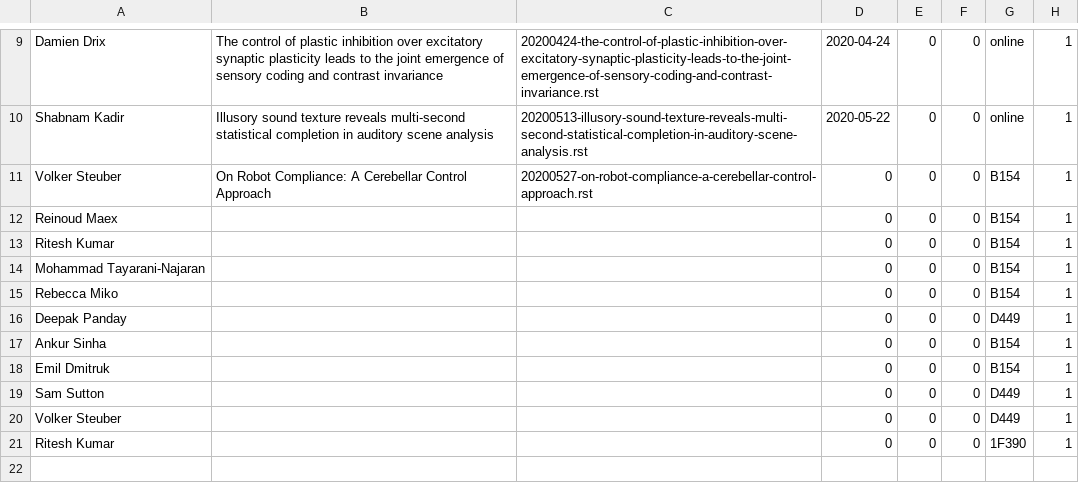
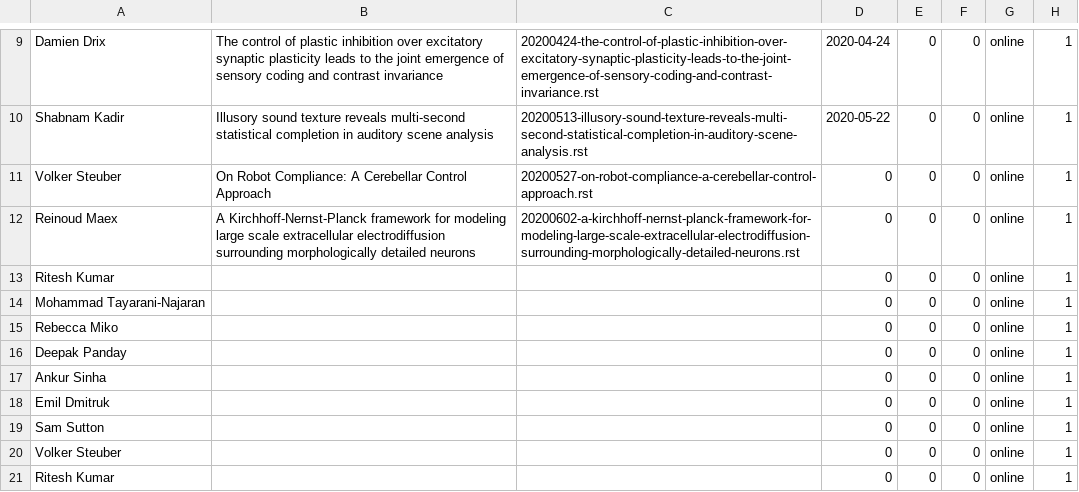
Before and after one commit to UHBiocomputation/UH-biocomputation-web, a CSV file: scripts/rota-data-2020.csv, drawn as a sheet; only a part is shown, gaps mark what is left out.

```diff
--- a/scripts/rota-data-2020.csv
+++ b/scripts/rota-data-2020.csv
@@ -10,12 +10,12 @@ Damien Drix,"The control of plastic inhibition over excitatory synaptic plastici
 Shabnam Kadir,"Illusory sound texture reveals multi-second statistical completion in auditory scene analysis","20200513-illusory-sound-texture-reveals-multi-second-statistical-completion-in-auditory-scene-analysis.rst",2020-05-22,0,0,online,1
-Volker Steuber,"On Robot Compliance: A Cerebellar Control Approach","20200527-on-robot-compliance-a-cerebellar-control-approach.rst",0,0,0,B154,1
-Reinoud Maex,"","",0,0,0,B154,1
-Ritesh Kumar,"","",0,0,0,B154,1
-Mohammad Tayarani-Najaran,"","",0,0,0,B154,1
-Rebecca Miko,"","",0,0,0,B154,1
-Deepak Panday,"","",0,0,0,D449,1
-Ankur Sinha,"","",0,0,0,B154,1
-Emil Dmitruk  ,"","",0,0,0,B154,1
-Sam Sutton,"","",0,0,0,D449,1
-Volker Steuber,"","",0,0,0,D449,1
-Ritesh Kumar,"","",0,0,0,1F390,1
+Volker Steuber,"On Robot Compliance: A Cerebellar Control Approach","20200527-on-robot-compliance-a-cerebellar-control-approach.rst",0,0,0,online,1
+Reinoud Maex,"A Kirchhoff-Nernst-Planck framework for modeling large scale extracellular electrodiffusion surrounding morphologically detailed neurons","20200602-a-kirchhoff-nernst-planck-framework-for-modeling-large-scale-extracellular-electrodiffusion-surrounding-morphologically-detailed-neurons.rst",0,0,0,online,1
+Ritesh Kumar,"","",0,0,0,online,1
+Mohammad Tayarani-Najaran,"","",0,0,0,online,1
+Rebecca Miko,"","",0,0,0,online,1
+Deepak Panday,"","",0,0,0,online,1
+Ankur Sinha,"","",0,0,0,online,1
+Emil Dmitruk  ,"","",0,0,0,online,1
+Sam Sutton,"","",0,0,0,online,1
+Volker Steuber,"","",0,0,0,online,1
+Ritesh Kumar,"","",0,0,0,online,1
```
Also changed, not shown: 4 other files.
